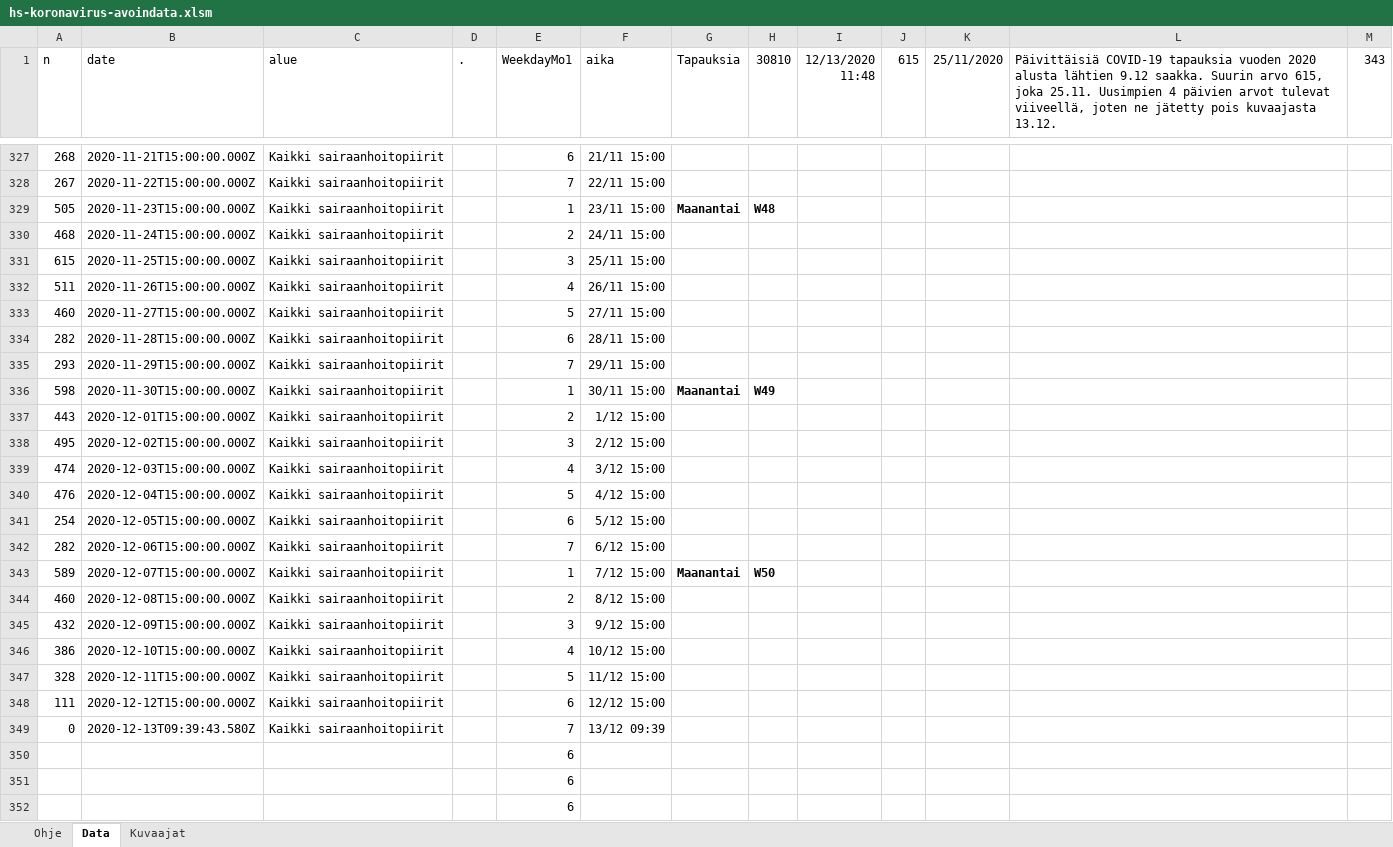
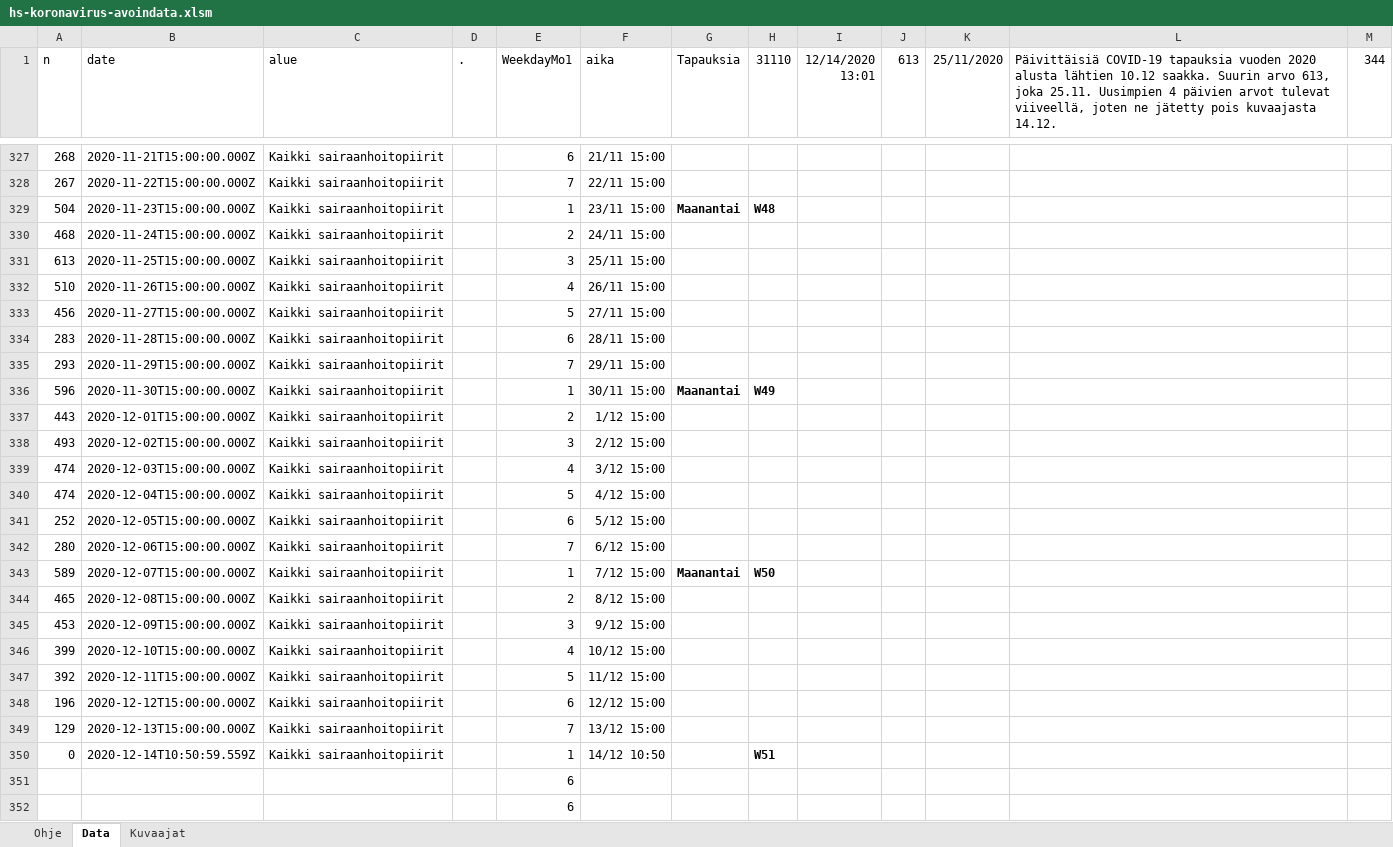
Before and after one commit to jussivirkkala/Excel, an Excel workbook: hs-koronavirus-avoindata/hs-koronavirus-avoindata.xlsm, sheet Data, drawn as a sheet; only a part is shown, gaps mark what is left out; values as stored, in another font and other column widths than the file's, no borders; charts and pictures not drawn; removed rows and columns are numbered as before the commit, all else as after; the diff covers the shown part only; the diff names each change by its address in the sheet, - before the commit and + after, or states it on an @@ line.

```diff
--- a/hs-koronavirus-avoindata/hs-koronavirus-avoindata.xlsm (sheet Data)
+++ b/hs-koronavirus-avoindata/hs-koronavirus-avoindata.xlsm (sheet Data)
-H1: 30810
+H1: 31110
-I1: 12/13/2020 11:48
+I1: 12/14/2020 13:01
-J1: 615
+J1: 613
-L1: …alusta lähtien 9.12 saakka. Suurin arvo 615, joka 25.11. Uusimpien 4 päivien arvot tulevat viiveellä, joten ne jätetty pois kuvaajasta 13.12.
+L1: …alusta lähtien 10.12 saakka. Suurin arvo 613, joka 25.11. Uusimpien 4 päivien arvot tulevat viiveellä, joten ne jätetty pois kuvaajasta 14.12.
-M1: 343
+M1: 344
-A329 (n): 505
+A329 (n): 504
-A331 (n): 615
+A331 (n): 613
-A332 (n): 511
+A332 (n): 510
-A333 (n): 460
+A333 (n): 456
-A334 (n): 282
+A334 (n): 283
-A336 (n): 598
+A336 (n): 596
-A338 (n): 495
+A338 (n): 493
-A340 (n): 476
+A340 (n): 474
-A341 (n): 254
+A341 (n): 252
-A342 (n): 282
+A342 (n): 280
-A344 (n): 460
+A344 (n): 465
-A345 (n): 432
+A345 (n): 453
-A346 (n): 386
+A346 (n): 399
-A347 (n): 328
+A347 (n): 392
-A348 (n): 111
+A348 (n): 196
-A349 (n): 0
+A349 (n): 129
-B349 (date): 2020-12-13T09:39:43.580Z
+B349 (date): 2020-12-13T15:00:00.000Z
-F349 (aika): 13/12 09:39
+F349 (aika): 13/12 15:00
-row 350:  |  |  |  | 6
+row 350: 0 | 2020-12-14T10:50:59.559Z | Kaikki sairaanhoitopiirit |  | 1 | 14/12 10:50 |  | W51
```
Also changed, not shown: 7 edited cells elsewhere in this sheet, sheet Kuvaajat, charts or pictures.
